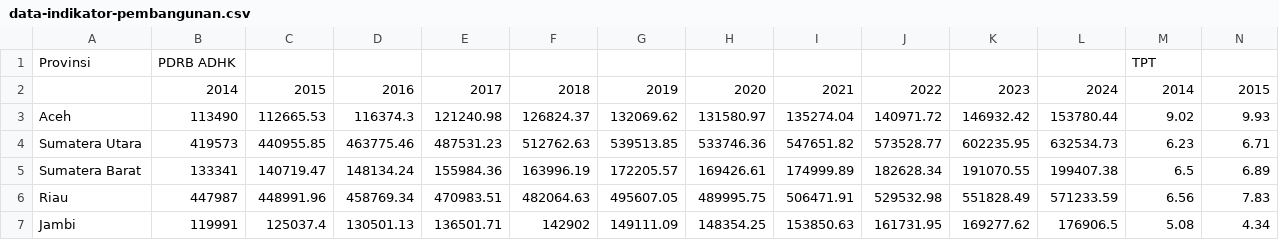
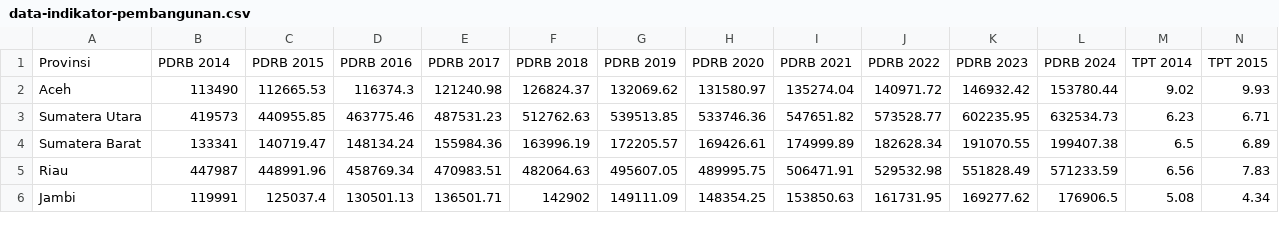
Before and after one commit to mutiarasaf/Mafia-Ngoding, a CSV file: data/data-indikator-pembangunan.csv, drawn as a sheet; only a part is shown; removed rows and columns are numbered as before the commit, all else as after; rows hold the shown columns only; the diff names each change by its address in the sheet, - before the commit and + after, or states it on an @@ line.

Commit message:
Menambahkan file data-indikator-pembangunan.csv

```diff
--- a/data/data-indikator-pembangunan.csv
+++ b/data/data-indikator-pembangunan.csv
-row 1: Provinsi | PDRB ADHK |  |  |  |  |  |  |  |  |  |  | TPT
-row 2:  | 2014 | 2015 | 2016 | 2017 | 2018 | 2019 | 2020 | 2021 | 2022 | 2023 | 2024 | 2014 | 2015
+row 1: Provinsi | PDRB 2014 | PDRB 2015 | PDRB 2016 | PDRB 2017 | PDRB 2018 | PDRB 2019 | PDRB 2020 | PDRB 2021 | PDRB 2022 | PDRB 2023 | PDRB 2024 | TPT 2014 | TPT 2015
```
